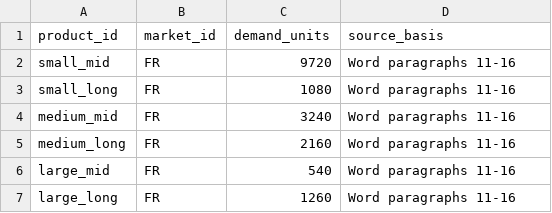
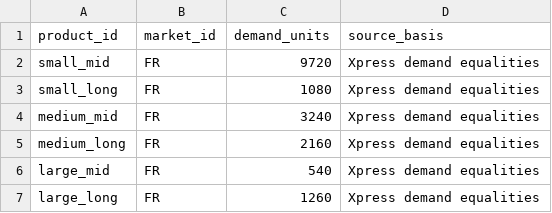
Before and after one commit to yoonhyeongbae/carbon-demo, a CSV file: carbon_demo/data/demand.csv, drawn as a sheet.

Commit message:
Update demand1.csv

```diff
--- a/carbon_demo/data/demand.csv
+++ b/carbon_demo/data/demand.csv
@@ -1,7 +1,7 @@
 product_id,market_id,demand_units,source_basis
-small_mid,FR,9720,Word paragraphs 11-16
-small_long,FR,1080,Word paragraphs 11-16
-medium_mid,FR,3240,Word paragraphs 11-16
-medium_long,FR,2160,Word paragraphs 11-16
-large_mid,FR,540,Word paragraphs 11-16
-large_long,FR,1260,Word paragraphs 11-16
+small_mid,FR,9720,Xpress demand equalities
+small_long,FR,1080,Xpress demand equalities
+medium_mid,FR,3240,Xpress demand equalities
+medium_long,FR,2160,Xpress demand equalities
+large_mid,FR,540,Xpress demand equalities
+large_long,FR,1260,Xpress demand equalities
```
